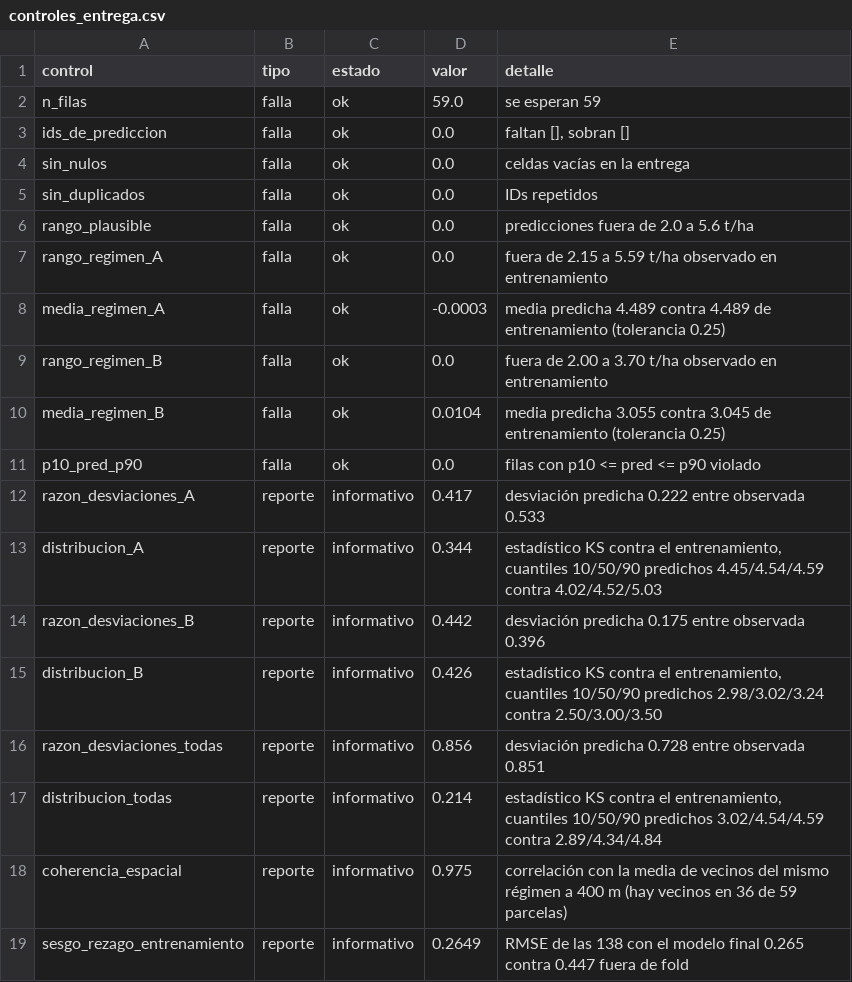
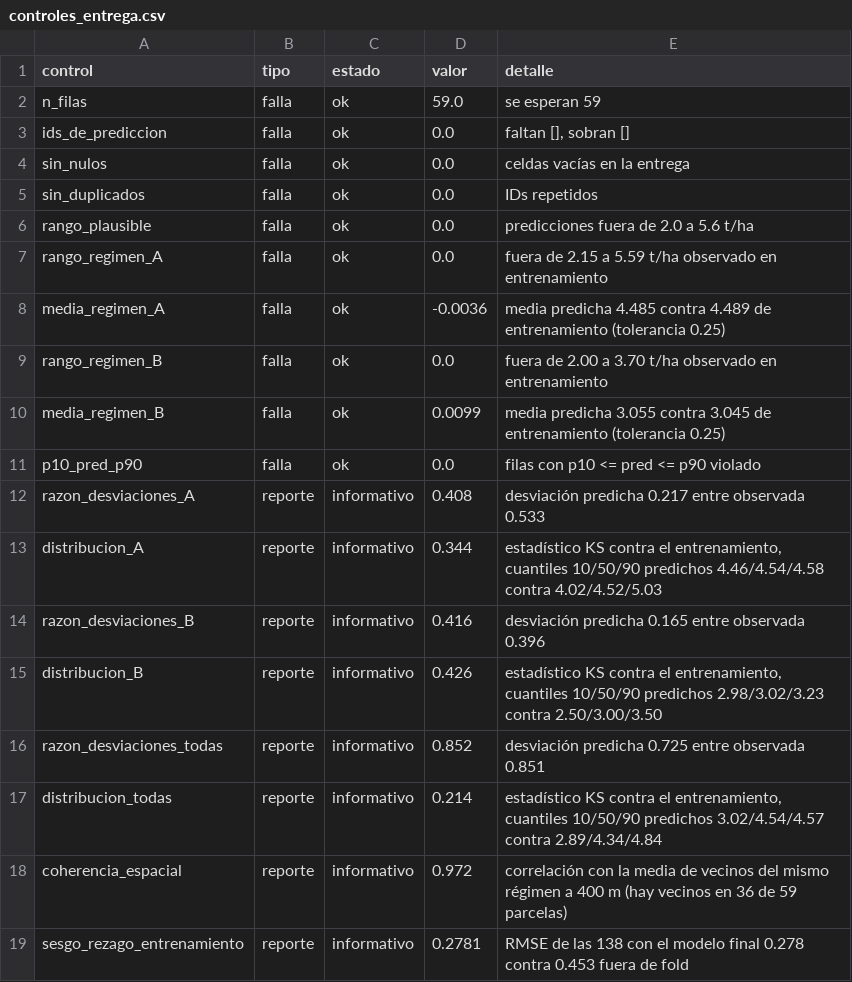
Before and after one commit to alan-pv/AgroCebada_Hackaton, a CSV file: outputs/controles_entrega.csv, drawn as a sheet.

```diff
--- a/outputs/controles_entrega.csv
+++ b/outputs/controles_entrega.csv
@@ -7,13 +7,13 @@ rango_plausible,falla,ok,0.0,predicciones fuera de 2.0 a 5.6 t/ha
 rango_regimen_A,falla,ok,0.0,fuera de 2.15 a 5.59 t/ha observado en entrenamiento
-media_regimen_A,falla,ok,-0.0003,media predicha 4.489 contra 4.489 de entrenamiento (tolerancia 0.25)
+media_regimen_A,falla,ok,-0.0036,media predicha 4.485 contra 4.489 de entrenamiento (tolerancia 0.25)
 rango_regimen_B,falla,ok,0.0,fuera de 2.00 a 3.70 t/ha observado en entrenamiento
-media_regimen_B,falla,ok,0.0104,media predicha 3.055 contra 3.045 de entrenamiento (tolerancia 0.25)
+media_regimen_B,falla,ok,0.0099,media predicha 3.055 contra 3.045 de entrenamiento (tolerancia 0.25)
 p10_pred_p90,falla,ok,0.0,filas con p10 <= pred <= p90 violado
-razon_desviaciones_A,reporte,informativo,0.417,desviación predicha 0.222 entre observada 0.533
-distribucion_A,reporte,informativo,0.344,"estadístico KS contra el entrenamiento, cuantiles 10/50/90 predichos 4.45/4.54/4.59 contra 4.02/4.52/5.03"
-razon_desviaciones_B,reporte,informativo,0.442,desviación predicha 0.175 entre observada 0.396
-distribucion_B,reporte,informativo,0.426,"estadístico KS contra el entrenamiento, cuantiles 10/50/90 predichos 2.98/3.02/3.24 contra 2.50/3.00/3.50"
-razon_desviaciones_todas,reporte,informativo,0.856,desviación predicha 0.728 entre observada 0.851
-distribucion_todas,reporte,informativo,0.214,"estadístico KS contra el entrenamiento, cuantiles 10/50/90 predichos 3.02/4.54/4.59 contra 2.89/4.34/4.84"
-coherencia_espacial,reporte,informativo,0.975,correlación con la media de vecinos del mismo régimen a 400 m (hay vecinos en 36 de 59 parcelas)
-sesgo_rezago_entrenamiento,reporte,informativo,0.2649,RMSE de las 138 con el modelo final 0.265 contra 0.447 fuera de fold
+razon_desviaciones_A,reporte,informativo,0.408,desviación predicha 0.217 entre observada 0.533
+distribucion_A,reporte,informativo,0.344,"estadístico KS contra el entrenamiento, cuantiles 10/50/90 predichos 4.46/4.54/4.58 contra 4.02/4.52/5.03"
+razon_desviaciones_B,reporte,informativo,0.416,desviación predicha 0.165 entre observada 0.396
+distribucion_B,reporte,informativo,0.426,"estadístico KS contra el entrenamiento, cuantiles 10/50/90 predichos 2.98/3.02/3.23 contra 2.50/3.00/3.50"
+razon_desviaciones_todas,reporte,informativo,0.852,desviación predicha 0.725 entre observada 0.851
+distribucion_todas,reporte,informativo,0.214,"estadístico KS contra el entrenamiento, cuantiles 10/50/90 predichos 3.02/4.54/4.57 contra 2.89/4.34/4.84"
+coherencia_espacial,reporte,informativo,0.972,correlación con la media de vecinos del mismo régimen a 400 m (hay vecinos en 36 de 59 parcelas)
+sesgo_rezago_entrenamiento,reporte,informativo,0.2781,RMSE de las 138 con el modelo final 0.278 contra 0.453 fuera de fold
```
Also changed, not shown: outputs/equipo_buap_fcc_prediccion.csv, outputs/predicciones_finales.csv, 8 other files.
